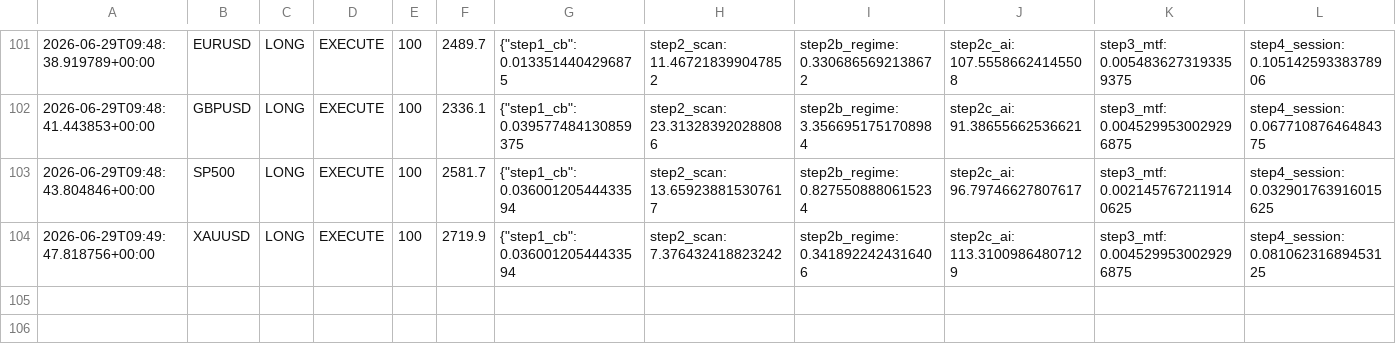
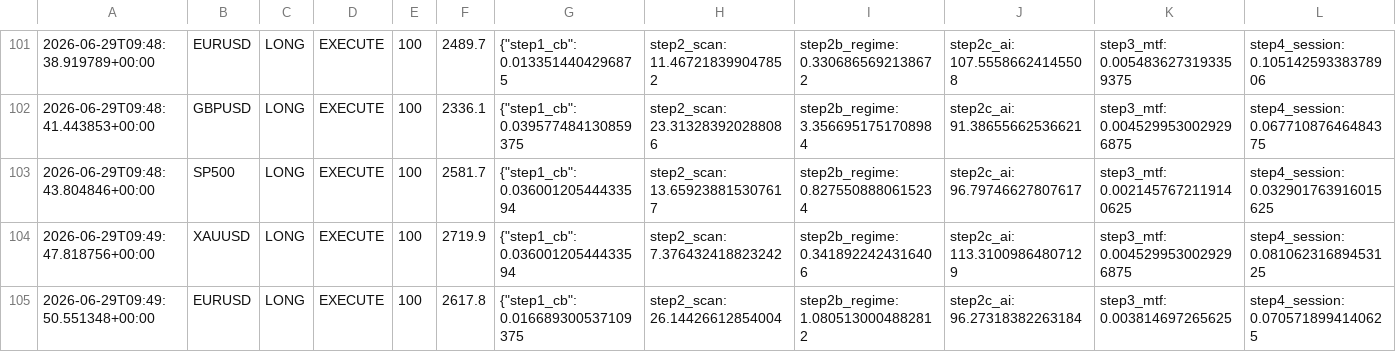
Before and after one commit to Ajay-NooB143/exchange_gateway, a CSV file: logs/pipeline_log.csv, drawn as a sheet; only a part is shown, gaps mark what is left out; rows hold the shown columns only; the diff names each change by its address in the sheet, - before the commit and + after, or states it on an @@ line.

```diff
--- a/logs/pipeline_log.csv
+++ b/logs/pipeline_log.csv
+row 105: 2026-06-29T09:49:50.551348+00:00 | EURUSD | LONG | EXECUTE | 100 | 2617.8 | {"step1_cb": 0.016689300537109375 | step2_scan: 26.14426612854004 | step2b_regime: 1.0805130004882812 | step2c_ai: 96.27318382263184 | step3_mtf: 0.003814697265625 | step4_session: 0.0705718994140625
```
Also changed, not shown: logs/signals_GBPUSD.csv, 1 other file.
